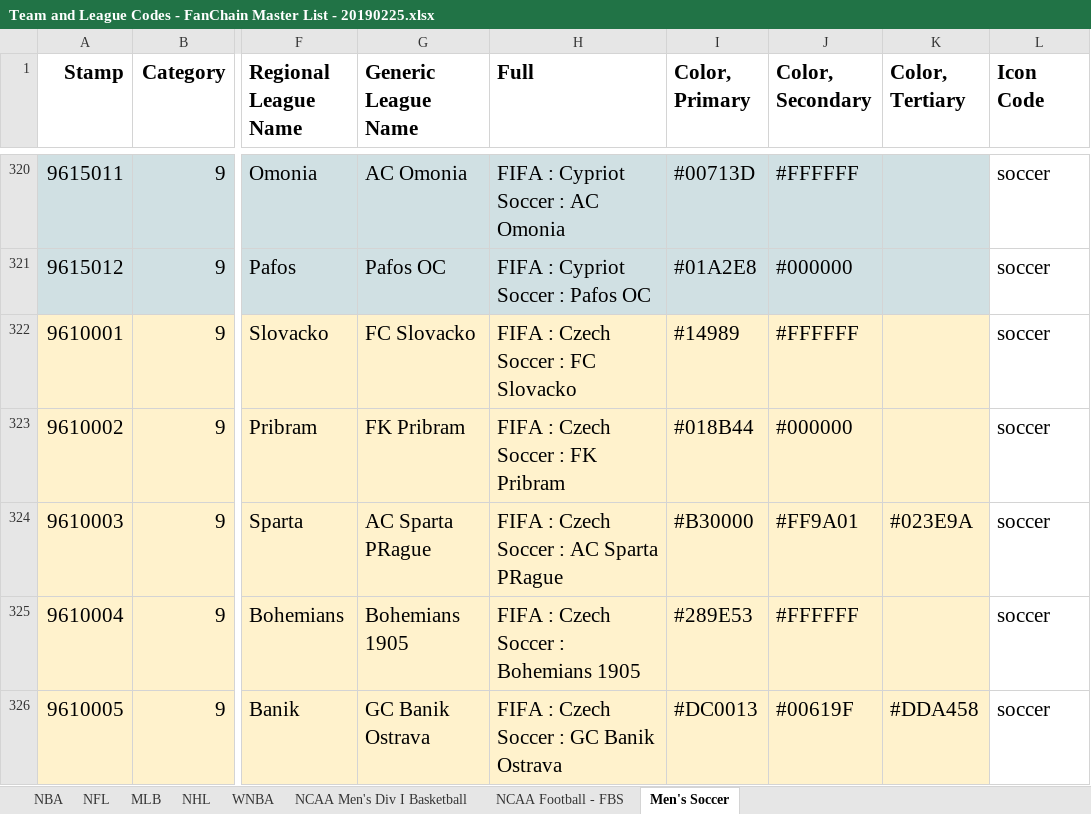
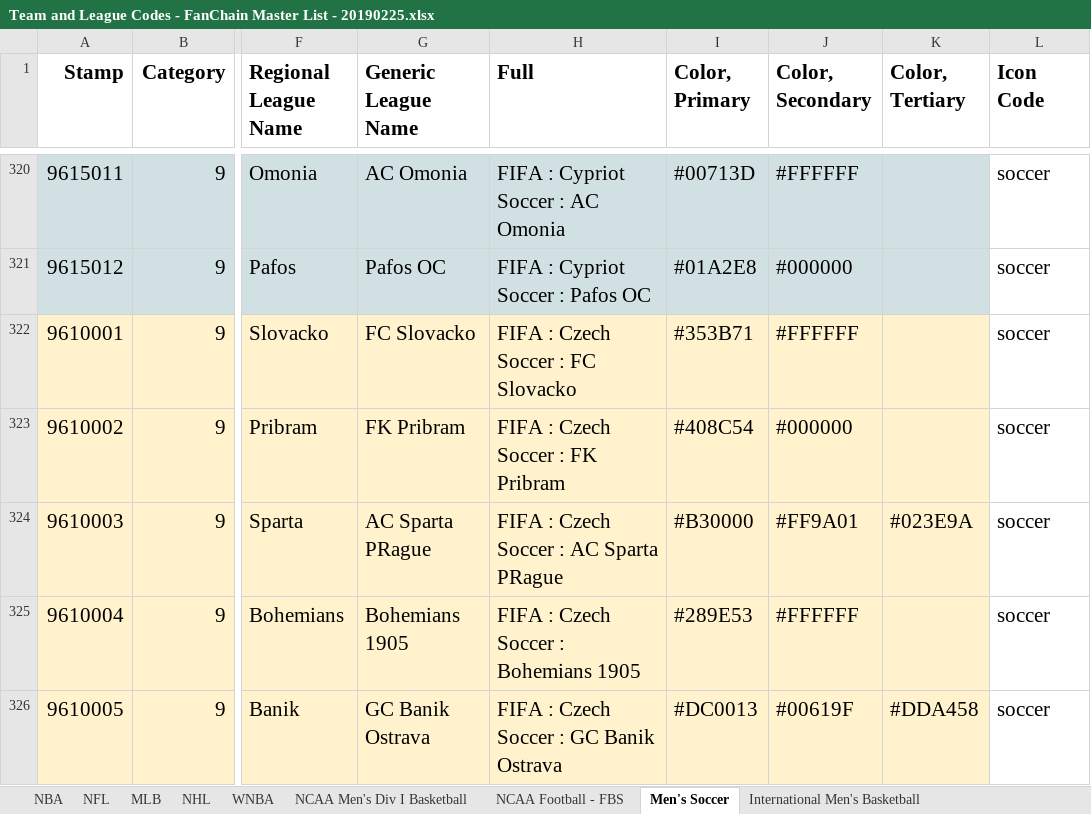
Before and after one commit to SportsCastrFanchain/FanChainStampDB, an Excel workbook: XLSX/archive/Team and League Codes - FanChain Master List - 20190225.xlsx, sheet Men's Soccer, drawn as a sheet; only a part is shown, gaps mark what is left out; values as stored, in another font and other column widths than the file's, no borders; charts and pictures not drawn; the diff names each change by its address in the sheet, - before the commit and + after, or states it on an @@ line.

```diff
--- a/XLSX/archive/Team and League Codes - FanChain Master List - 20190225.xlsx (sheet Men's Soccer)
+++ b/XLSX/archive/Team and League Codes - FanChain Master List - 20190225.xlsx (sheet Men's Soccer)
+sheet tab: International Men's Basketball
-I322 (Color, Primary): #14989
+I322 (Color, Primary): #353B71
-I323 (Color, Primary): #018B44
+I323 (Color, Primary): #408C54
```
Also changed, not shown: sheet NFL, sheet MLB, sheet NHL, sheet WNBA, sheet NCAA Football - FBS, sheet NBA, 1 more sheet, charts or pictures, 1 other file.
